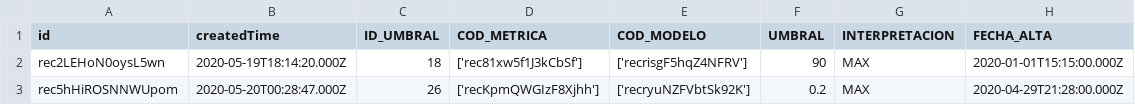
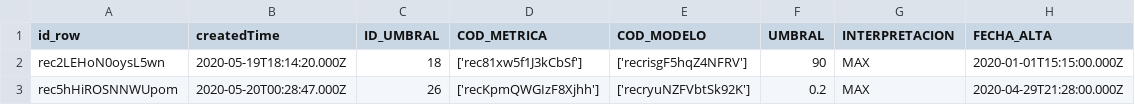
Before and after one commit to gastondg/analitica_n, a CSV file: UMBRALES.csv, drawn as a sheet; only a part is shown; the diff names each change by its address in the sheet, - before the commit and + after, or states it on an @@ line.

```diff
--- a/UMBRALES.csv
+++ b/UMBRALES.csv
-A1: id
+A1: id_row
```
Also changed, not shown: AREAS.csv, DEFINICION_METRICAS.csv, 2 other files.
